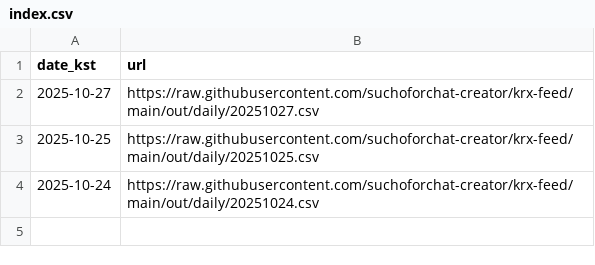
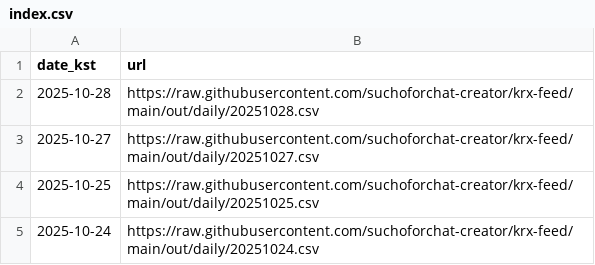
Before and after one commit to suchoforchat-creator/krx-feed, a CSV file: out/daily/index.csv, drawn as a sheet.

```diff
--- a/out/daily/index.csv
+++ b/out/daily/index.csv
@@ -1,2 +1,3 @@
 date_kst,url
+2025-10-28,https://raw.githubusercontent.com/suchoforchat-creator/krx-feed/main/out/daily/20251028.csv
 2025-10-27,https://raw.githubusercontent.com/suchoforchat-creator/krx-feed/main/out/daily/20251027.csv
```
Also changed, not shown: out/history.csv, 9 other files.
